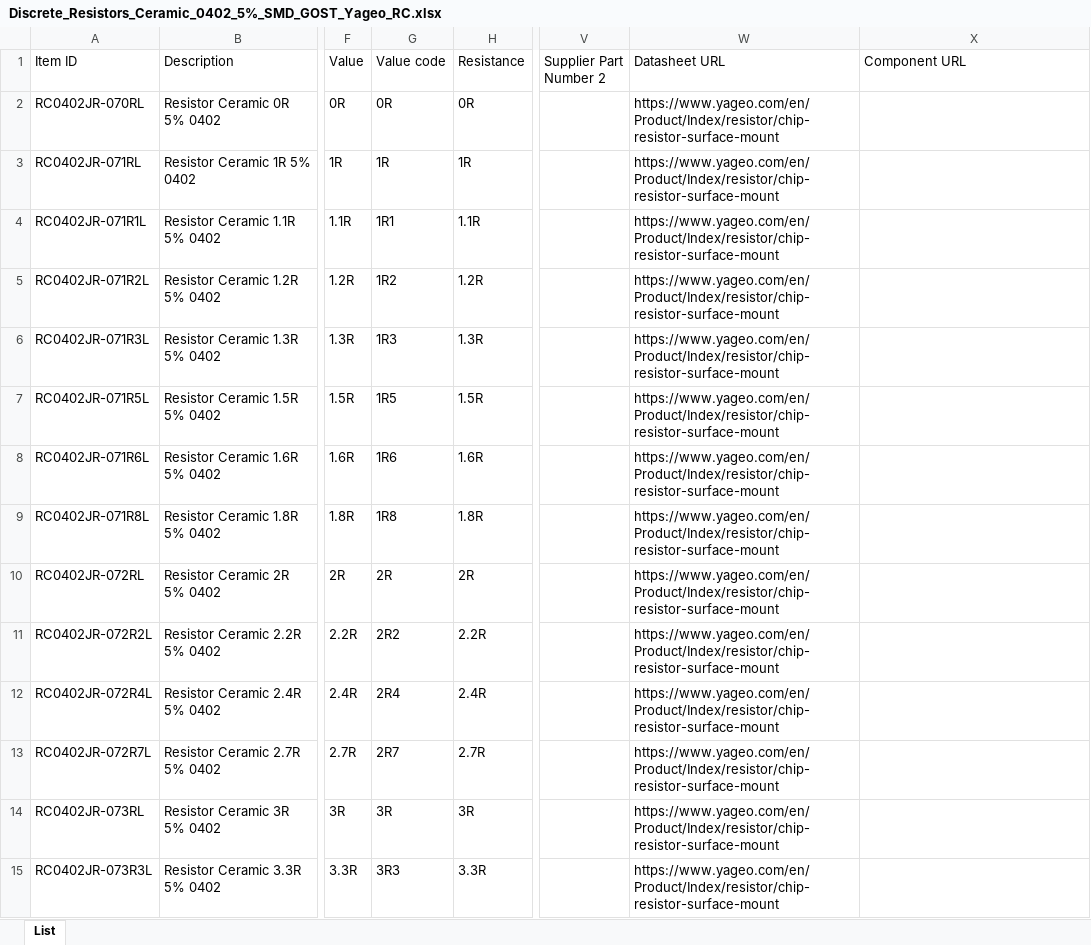
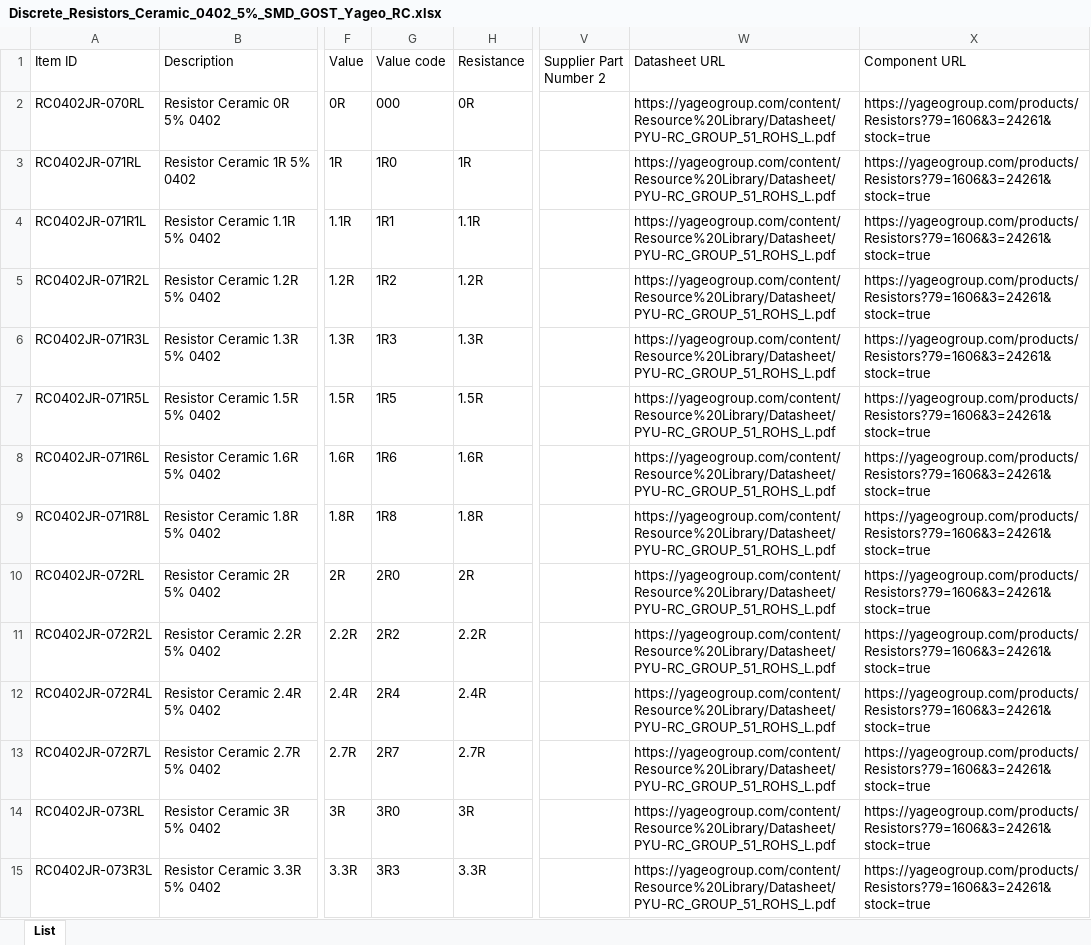
Before and after one commit to danil-murashkin/Electronics, an Excel workbook: Discrete/Resistors/Ceramic/Database/Discrete_Resistors_Ceramic_0402_5%_SMD_GOST_Yageo_RC.xlsx, sheet List, drawn as a sheet; only a part is shown, gaps mark what is left out; values as stored, in another font and other column widths than the file's, no borders; the diff covers the shown part only; the diff names each change by its address in the sheet, - before the commit and + after, or states it on an @@ line.

Commit message:
Update SMD Resistors data

```diff
--- a/Discrete/Resistors/Ceramic/Database/Discrete_Resistors_Ceramic_0402_5%_SMD_GOST_Yageo_RC.xlsx (sheet List)
+++ b/Discrete/Resistors/Ceramic/Database/Discrete_Resistors_Ceramic_0402_5%_SMD_GOST_Yageo_RC.xlsx (sheet List)
-G2 (Value code): 0R
+G2 (Value code): 000
-W2:W15 (Datasheet URL): https://www.yageo.com/en/Product/Index/resistor/chip-resistor-surface-mount
+W2:W15 (Datasheet URL): https://yageogroup.com/content/Resource%20Library/Datasheet/PYU-RC_GROUP_51_ROHS_L.pdf
-X2:X15 (Component URL): (empty)
+X2:X15 (Component URL): https://yageogroup.com/products/Resistors?79=1606&3=24261&stock=true
-G3 (Value code): 1R
+G3 (Value code): 1R0
-G10 (Value code): 2R
+G10 (Value code): 2R0
-G14 (Value code): 3R
+G14 (Value code): 3R0
```
Also changed, not shown: 529 edited cells elsewhere in this sheet, Discrete/Resistors/Ceramic/Database/Discrete_Resistors_Ceramic_0603_5%_SMD_GOST_Yageo_RC.xlsx, Discrete/Resistors/Ceramic/Database/Discrete_Resistors_Ceramic_0805_5%_SMD_GOST_Yageo_RC.xlsx, 9 other files.
